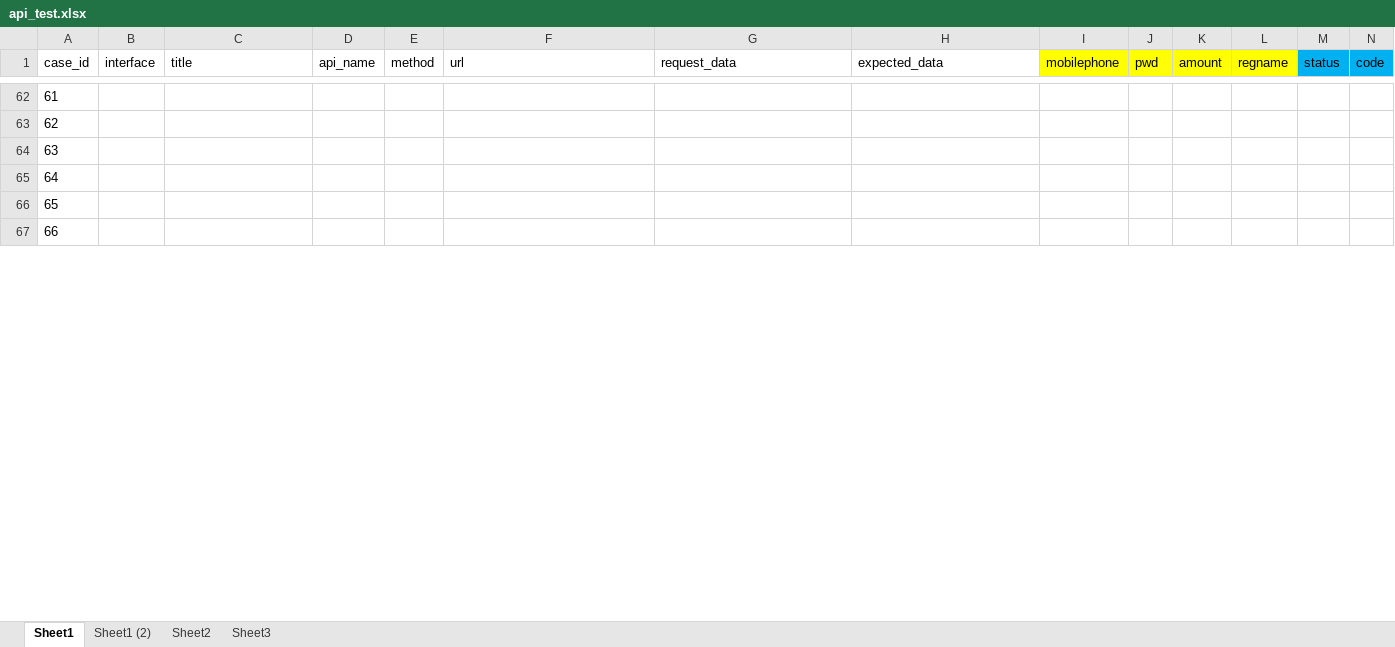
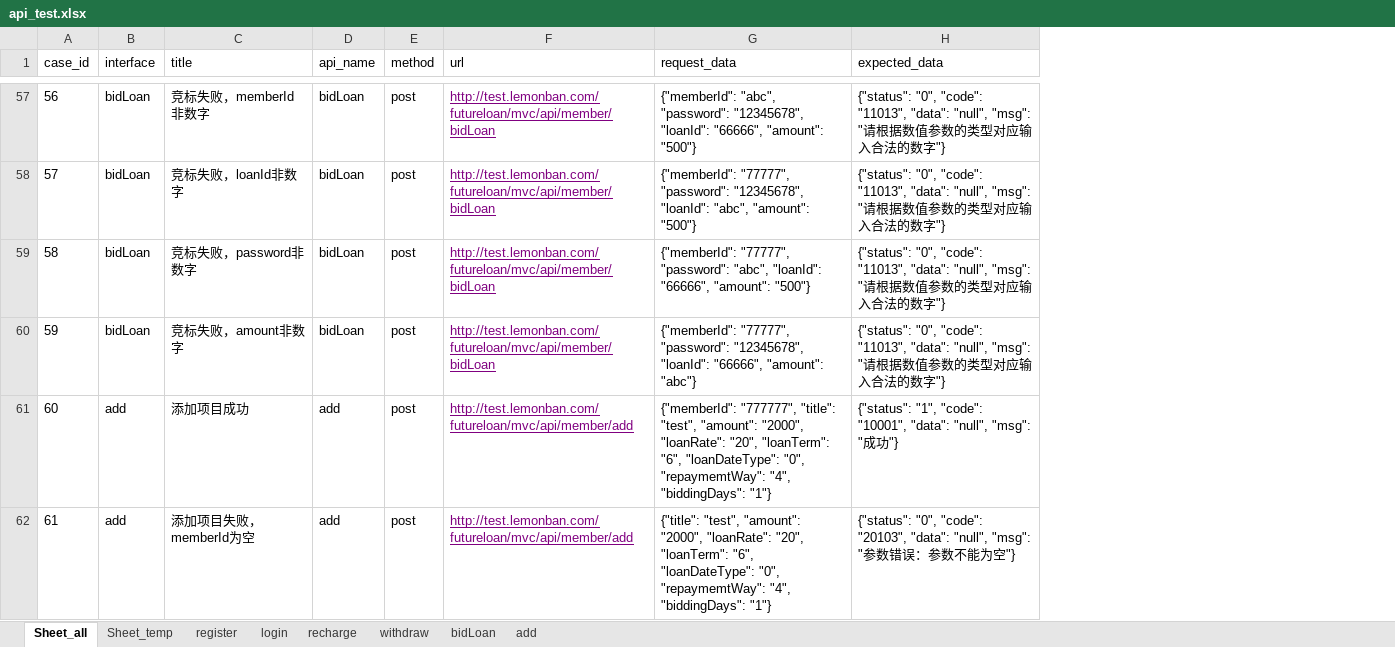
Before and after one commit to julystone/keyou, an Excel workbook: api_test.xlsx, sheet Sheet_all, drawn as a sheet; only a part is shown, gaps mark what is left out; values as stored, in another font and other column widths than the file's, no borders; removed rows and columns are numbered as before the commit, all else as after; the diff covers the shown part only; the diff names each change by its address in the sheet, - before the commit and + after, or states it on an @@ line.

```diff
--- a/api_test.xlsx (sheet Sheet_all)
+++ b/api_test.xlsx (sheet Sheet_all)
-sheet tab: Sheet1
+sheet tab: Sheet_all
-sheet tab: Sheet1 (2)
+sheet tab: Sheet_temp
-sheet tab: Sheet2
+sheet tab: add
-sheet tab: Sheet3
+sheet tab: bidLoan
+sheet tab: register
+sheet tab: login
+sheet tab: recharge
+sheet tab: withdraw
@@ sheet tab order changed: Sheet_all | Sheet_temp | register | login | recharge | withdraw | bidLoan | add @@
@@ column I (mobilephone) hidden, empty @@
@@ column J (pwd) hidden, empty @@
@@ column K (amount) hidden, empty @@
@@ column L (regname) hidden, empty @@
@@ column M (status) hidden, empty @@
@@ column N (code) hidden, empty @@
@@ column A (case_id) renumbered between rows 36 and 88 @@
-B57:B60 (interface): (empty)
+B57:B60 (interface): bidLoan
-C57 (title): (empty)
+C57 (title): 竞标失败，memberId非数字
-D57:D60 (api_name): (empty)
+D57:D60 (api_name): bidLoan
-E57:E62 (method): (empty)
+E57:E62 (method): post
-F57:F60 (url): (empty)
+F57:F60 (url): http://test.lemonban.com/futureloan/mvc/api/member/bidLoan
-G57 (request_data): (empty)
+G57 (request_data): {"memberId": "abc", "password": "12345678", "loanId": "66666", "amount": "500"}
-H57:H60 (expected_data): (empty)
+H57:H60 (expected_data): {"status": "0", "code": "11013", "data": "null", "msg": "请根据数值参数的类型对应输入合法的数字"}
-C58 (title): (empty)
+C58 (title): 竞标失败，loanId非数字
-G58 (request_data): (empty)
+G58 (request_data): {"memberId": "77777", "password": "12345678", "loanId": "abc", "amount": "500"}
-C59 (title): (empty)
+C59 (title): 竞标失败，password非数字
-G59 (request_data): (empty)
+G59 (request_data): {"memberId": "77777", "password": "abc", "loanId": "66666", "amount": "500"}
-C60 (title): (empty)
+C60 (title): 竞标失败，amount非数字
-G60 (request_data): (empty)
+G60 (request_data): {"memberId": "77777", "password": "12345678", "loanId": "66666", "amount": "abc"}
-B61:B62 (interface): (empty)
+B61:B62 (interface): add
-C61 (title): (empty)
+C61 (title): 添加项目成功
-D61:D62 (api_name): (empty)
+D61:D62 (api_name): add
-F61:F62 (url): (empty)
+F61:F62 (url): http://test.lemonban.com/futureloan/mvc/api/member/add
-G61 (request_data): (empty)
+G61 (request_data): {"memberId": "777777", "title": "test", "amount": "2000", "loanRate": "20", "loanTerm": "6", "loanDateType": "0", "repaymemtWay": "4", "biddingDays": "1"}
-H61 (expected_data): (empty)
+H61 (expected_data): {"status": "1", "code": "10001", "data": "null", "msg": "成功"}
-C62 (title): (empty)
+C62 (title): 添加项目失败，memberId为空
-G62 (request_data): (empty)
+G62 (request_data): {"title": "test", "amount": "2000", "loanRate": "20", "loanTerm": "6", "loanDateType": "0", "repaymemtWay": "4", "biddingDays": "1"}
-H62 (expected_data): (empty)
+H62 (expected_data): {"status": "0", "code": "20103", "data": "null", "msg": "参数错误：参数不能为空"}
```
Also changed, not shown: 16 removed rows, 2 removed columns and 358 edited cells elsewhere in this sheet, sheet add, sheet bidLoan, sheet Sheet_temp, hidden cells, 1 other file.
